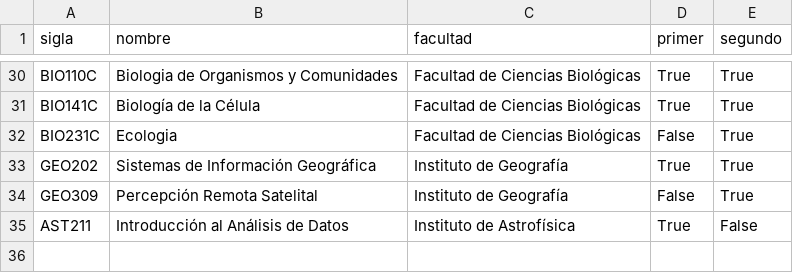
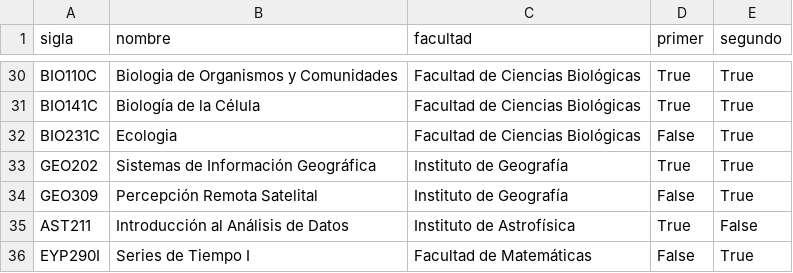
Before and after one commit to ymotomy/ymotomy.github.io, a CSV file: UC/OPR/semestres.csv, drawn as a sheet; only a part is shown, gaps mark what is left out.

```diff
--- a/UC/OPR/semestres.csv
+++ b/UC/OPR/semestres.csv
@@ -35 +35,2 @@ GEO309,Percepción Remota Satelital,Instituto de Geografía,False,True
 AST211,Introducción al Análisis de Datos,Instituto de Astrofísica,True,False
+EYP290I,Series de Tiempo I,Facultad de Matemáticas,False,True
```
Also changed, not shown: 1 other file.
